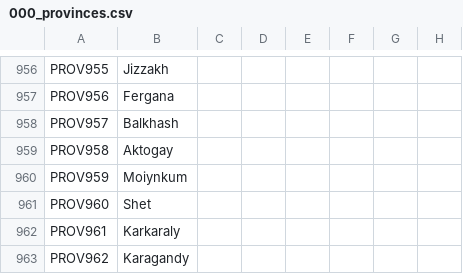
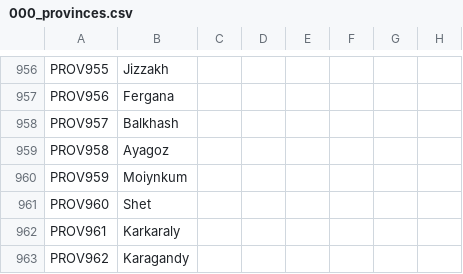
Before and after one commit to klorpa/After-The-End-Eurasia, a CSV file: ATE_Eurasia/localisation/000_provinces.csv, drawn as a sheet; only a part is shown, gaps mark what is left out; the diff names each change by its address in the sheet, - before the commit and + after, or states it on an @@ line.

```diff
--- a/ATE_Eurasia/localisation/000_provinces.csv
+++ b/ATE_Eurasia/localisation/000_provinces.csv
-B959: Aktogay
+B959: Ayagoz
```
Also changed, not shown: ATE_Eurasia/localisation/000_Title_names.csv, ATE_Eurasia/map/definition.csv, 4 other files.
